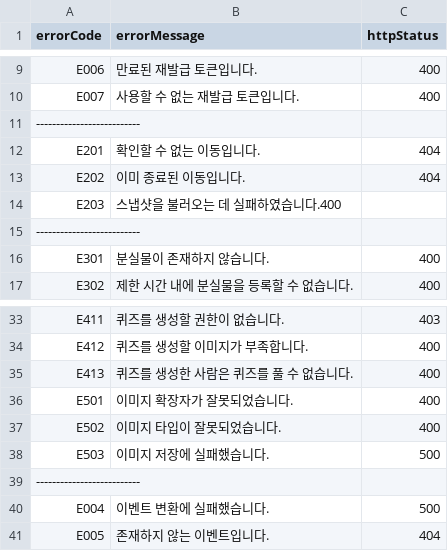
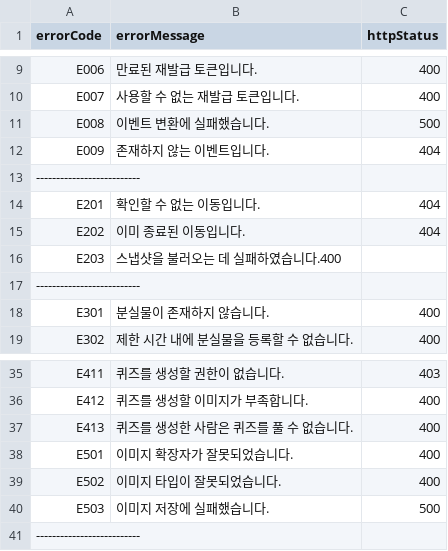
Before and after one commit to kwondh5217/dandi, a CSV file: module-api/src/main/resources/csv/error-codes.csv, drawn as a sheet; only a part is shown, gaps mark what is left out; removed rows and columns are numbered as before the commit, all else as after; the diff names each change by its address in the sheet, - before the commit and + after, or states it on an @@ line.

```diff
--- a/module-api/src/main/resources/csv/error-codes.csv
+++ b/module-api/src/main/resources/csv/error-codes.csv
+row 11: E008 | 이벤트 변환에 실패했습니다. | 500
+row 12: E009 | 존재하지 않는 이벤트입니다. | 404
-row 40: E004 | 이벤트 변환에 실패했습니다. | 500
-row 41: E005 | 존재하지 않는 이벤트입니다. | 404
```
Also changed, not shown: 2 other files.
